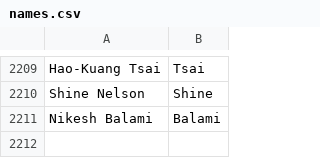
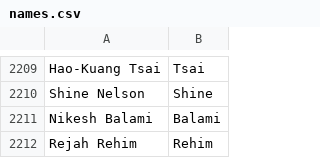
Before and after one commit to mozilla/community-data, a CSV file: names.csv, drawn as a sheet; only a part is shown, gaps mark what is left out; the diff names each change by its address in the sheet, - before the commit and + after, or states it on an @@ line.

Commit message:
Rejah Rehim <rejah.rehim@gmail.com>: "AMO editor"

```diff
--- a/names.csv
+++ b/names.csv
+row 2212: Rejah Rehim | Rehim
```
Also changed, not shown: 1 other file.
